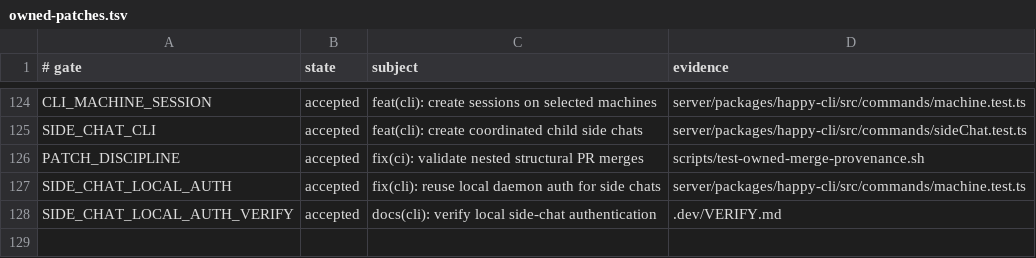
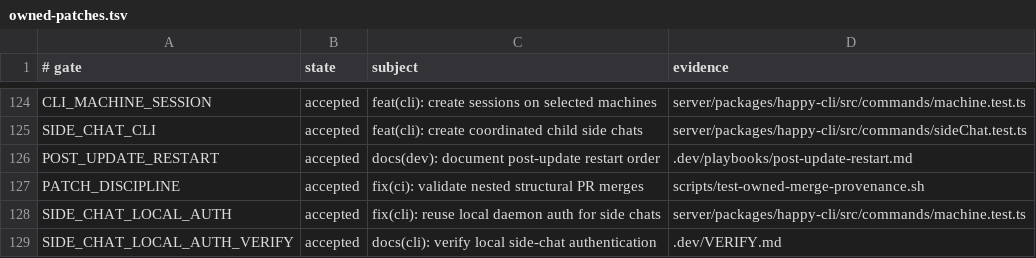
Before and after one commit to NickGuAI/HappyHerd, a TSV file: docs/owned-patches.tsv, drawn as a sheet; only a part is shown, gaps mark what is left out; the diff names each change by its address in the sheet, - before the commit and + after, or states it on an @@ line.

Commit message:
docs(dev): document post-update restart order

```diff
--- a/docs/owned-patches.tsv
+++ b/docs/owned-patches.tsv
+row 126: POST_UPDATE_RESTART | accepted | docs(dev): document post-update restart order | .dev/playbooks/post-update-restart.md
```
Also changed, not shown: 7 other files.
